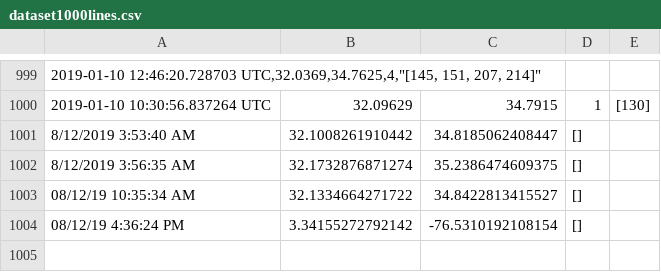
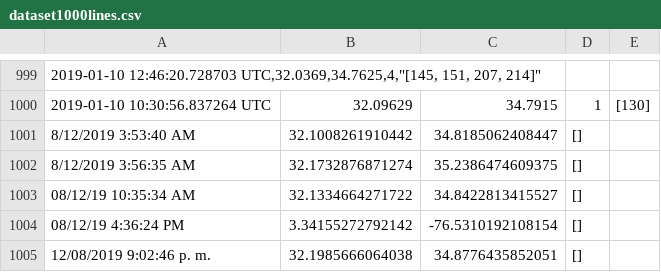
Before and after one commit to jmossorio99/Dataset-geolocation-with-GMap.NET, a CSV file: Project3/ShareAVehicle/dataset1000lines.csv, drawn as a sheet; only a part is shown, gaps mark what is left out; the diff names each change by its address in the sheet, - before the commit and + after, or states it on an @@ line.

```diff
--- a/Project3/ShareAVehicle/dataset1000lines.csv
+++ b/Project3/ShareAVehicle/dataset1000lines.csv
+row 1005: 12/08/2019 9:02:46 p. m. | 32.1985666064038 | 34.8776435852051 | []
```
Also changed, not shown: 4 other files.
